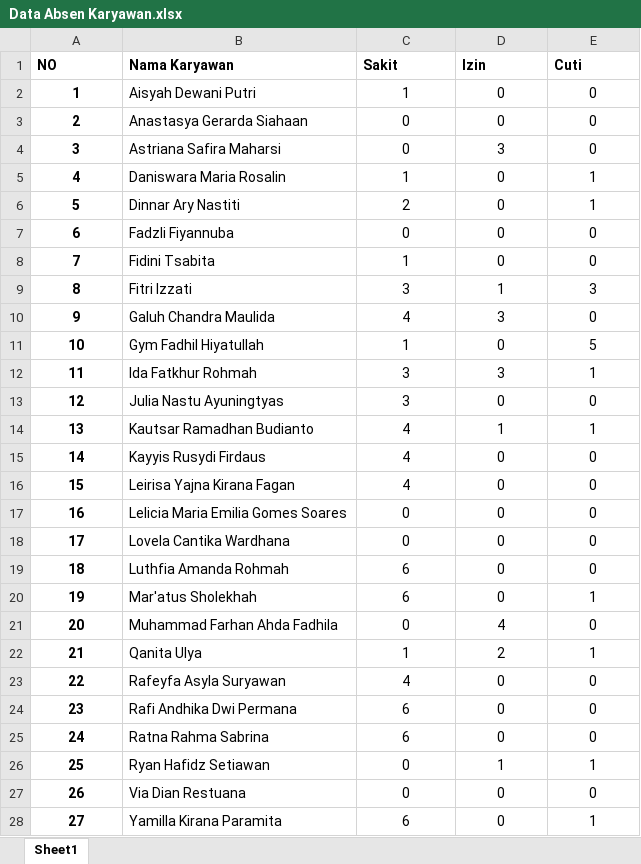
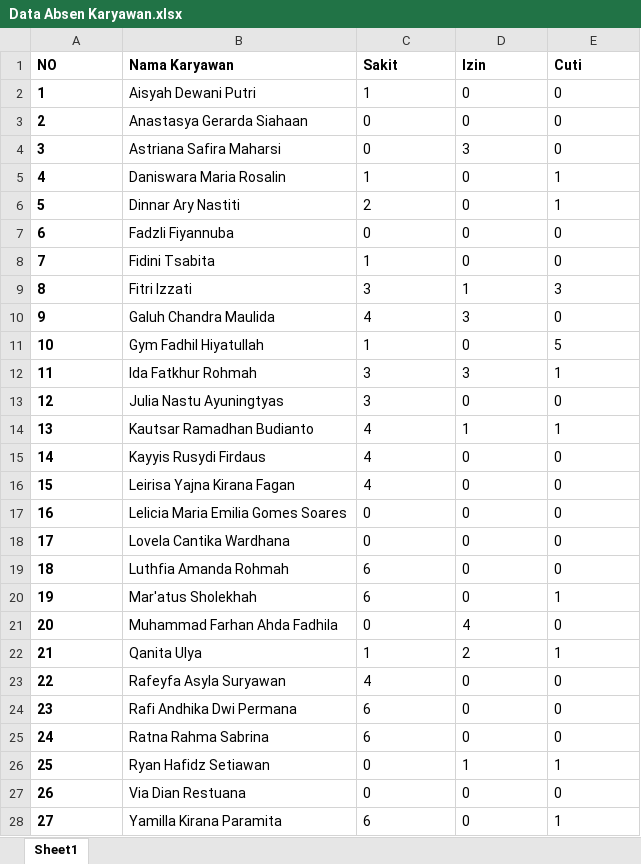
Before and after one commit to dinnar-ary-nastiti/Kelompok-3-Prokom-Kelas-A, an Excel workbook: Data Absen Karyawan.xlsx, sheet Sheet1, drawn as a sheet; only a part is shown; values as stored, in another font and other column widths than the file's, no borders; the diff covers the shown part only; the diff names each change by its address in the sheet, - before the commit and + after, or states it on an @@ line.

```diff
--- a/Data Absen Karyawan.xlsx (sheet Sheet1)
+++ b/Data Absen Karyawan.xlsx (sheet Sheet1)
-A2:A28 alignment: center
+A2:A28 alignment: left
-C2:E28 alignment: center
+C2:E28 alignment: left
```
Also changed, not shown: cell formats elsewhere in this sheet, 1 other file.
